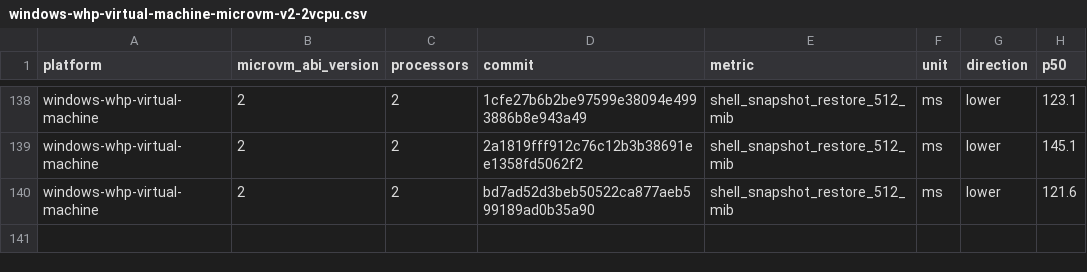
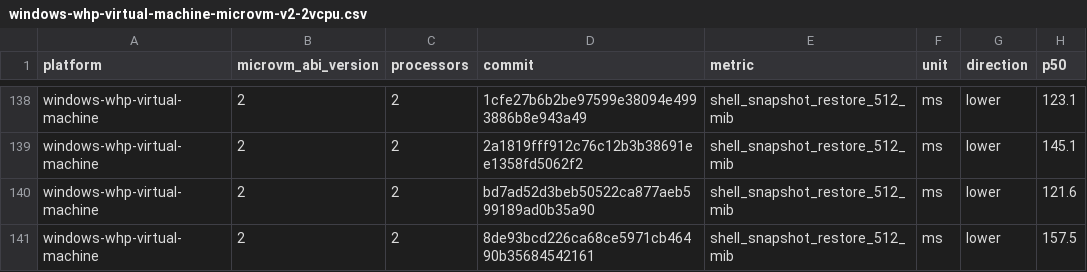
Before and after one commit to agent-next/nvx, a CSV file: data/windows-whp-virtual-machine-microvm-v2-2vcpu.csv, drawn as a sheet; only a part is shown, gaps mark what is left out.

```diff
--- a/data/windows-whp-virtual-machine-microvm-v2-2vcpu.csv
+++ b/data/windows-whp-virtual-machine-microvm-v2-2vcpu.csv
@@ -140 +140,2 @@ windows-whp-virtual-machine,2,2,2a1819fff912c76c12b3b38691ee1358fd5062f2,shell_s
 windows-whp-virtual-machine,2,2,bd7ad52d3beb50522ca877aeb599189ad0b35a90,shell_snapshot_restore_512_mib,ms,lower,121.6
+windows-whp-virtual-machine,2,2,8de93bcd226ca68ce5971cb46490b35684542161,shell_snapshot_restore_512_mib,ms,lower,157.5
```
Also changed, not shown: data/linux-kvm-virtual-machine-microvm-v2-1vcpu.csv, data/linux-mshv-virtual-machine-microvm-v2-1vcpu.csv, 9 other files.
